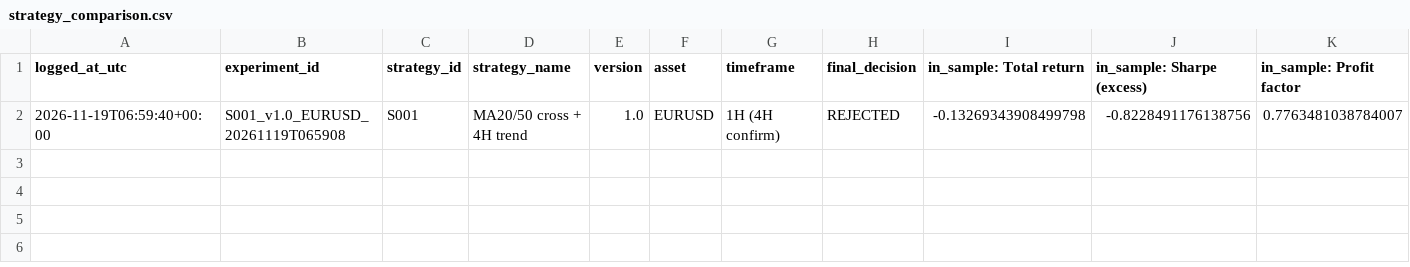
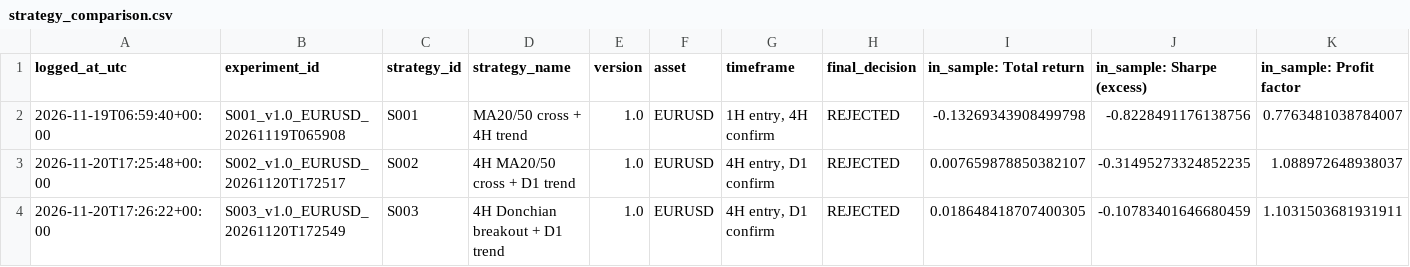
Before and after one commit to tsiki11/tsiki11, a CSV file: trading-bot/results/fx/strategy_comparison.csv, drawn as a sheet; only a part is shown; rows hold the shown columns only; the diff names each change by its address in the sheet, - before the commit and + after, or states it on an @@ line.

```diff
--- a/trading-bot/results/fx/strategy_comparison.csv
+++ b/trading-bot/results/fx/strategy_comparison.csv
-G2 (timeframe): 1H (4H confirm)
+G2 (timeframe): 1H entry, 4H confirm
+row 3: 2026-11-20T17:25:48+00:00 | S002_v1.0_EURUSD_20261120T172517 | S002 | 4H MA20/50 cross + D1 trend | 1.0 | EURUSD | 4H entry, D1 confirm | REJECTED | 0.007659878850382107 | -0.31495273324852235 | 1.088972648938037
+row 4: 2026-11-20T17:26:22+00:00 | S003_v1.0_EURUSD_20261120T172549 | S003 | 4H Donchian breakout + D1 trend | 1.0 | EURUSD | 4H entry, D1 confirm | REJECTED | 0.018648418707400305 | -0.10783401646680459 | 1.1031503681931911
```
Also changed, not shown: 28 other files.
